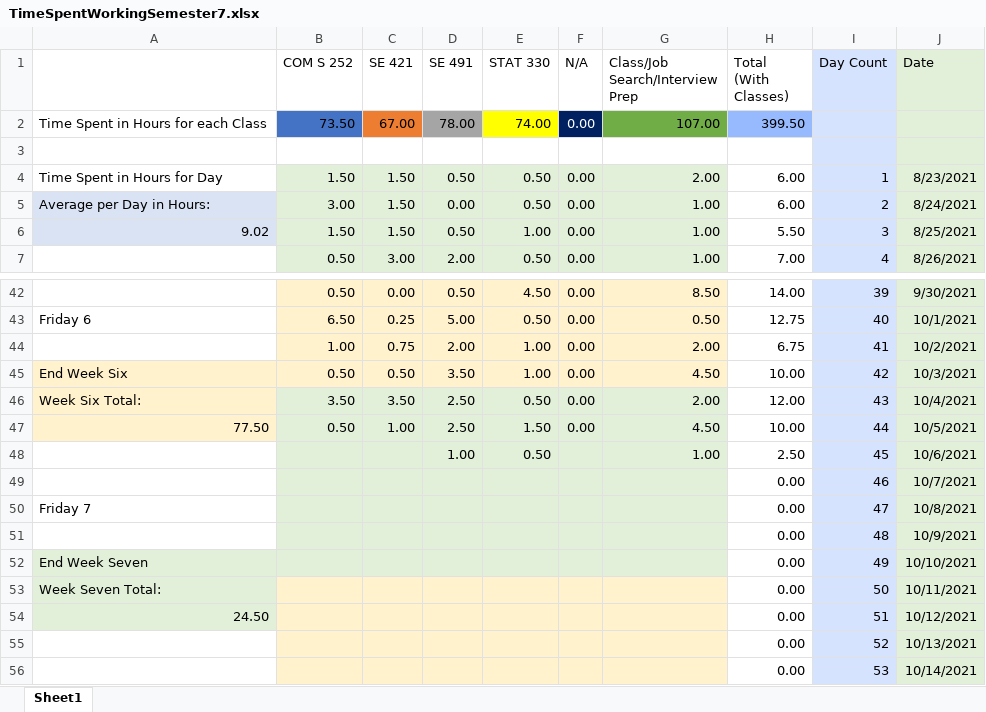
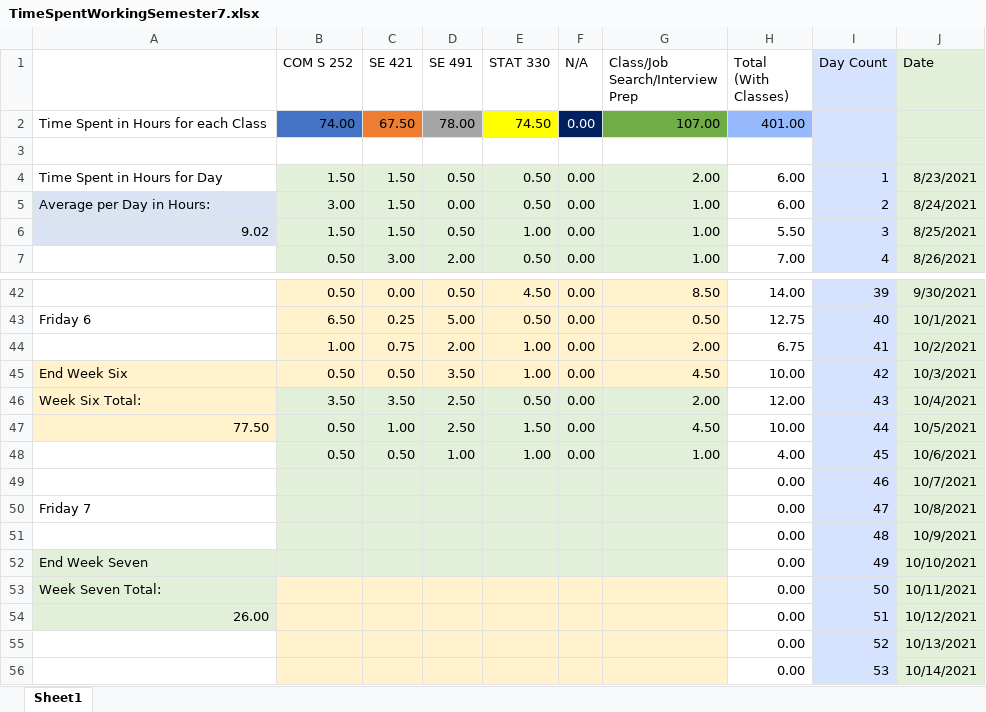
Before and after one commit to mghoskins/mghoskins-Data, an Excel workbook: CollegeSemesterWork/TimeSpentWorkingSemester7.xlsx, sheet Sheet1, drawn as a sheet; only a part is shown, gaps mark what is left out; values as stored, in another font and other column widths than the file's, no borders; charts and pictures and conditional formats not drawn; removed rows and columns are numbered as before the commit, all else as after; the diff names each change by its address in the sheet, - before the commit and + after, or states it on an @@ line.

Commit message:
small maintence work

```diff
--- a/CollegeSemesterWork/TimeSpentWorkingSemester7.xlsx (sheet Sheet1)
+++ b/CollegeSemesterWork/TimeSpentWorkingSemester7.xlsx (sheet Sheet1)
-B2 (COM S 252): 73.50
+B2 (COM S 252): 74.00
-C2 (SE 421): 67.00
+C2 (SE 421): 67.50
-E2 (STAT 330): 74.00
+E2 (STAT 330): 74.50
-H2 (Total (With Classes)): 399.50
+H2 (Total (With Classes)): 401.00
-row 48:  |  |  | 1.00 | 0.50 |  | 1.00 | 2.50 | 45 | 10/6/2021
+row 48:  | 0.50 | 0.50 | 1.00 | 1.00 | 0.00 | 1.00 | 4.00 | 45 | 10/6/2021
-A54: 24.50
+A54: 26.00
```
Also changed, not shown: charts or pictures.
